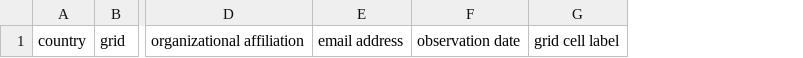
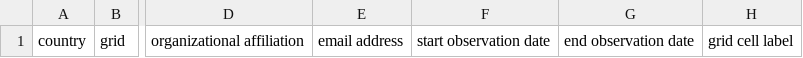
Before and after one commit to SpeciesConservationLandscapes/scl-obs, a CSV file: tiger/ingest_template/tiger observation entry ad hoc grid.csv, drawn as a sheet; only a part is shown, gaps mark what is left out; removed rows and columns are numbered as before the commit, all else as after; the diff names each change by its address in the sheet, - before the commit and + after, or states it on an @@ line.

```diff
--- a/tiger/ingest_template/tiger observation entry ad hoc grid.csv
+++ b/tiger/ingest_template/tiger observation entry ad hoc grid.csv
-column F, row 1: observation date
+column F, row 1: start observation date
+column G, row 1: end observation date
```
Also changed, not shown: tiger/ingest_template/tiger observation entry ad hoc latlon.csv.
